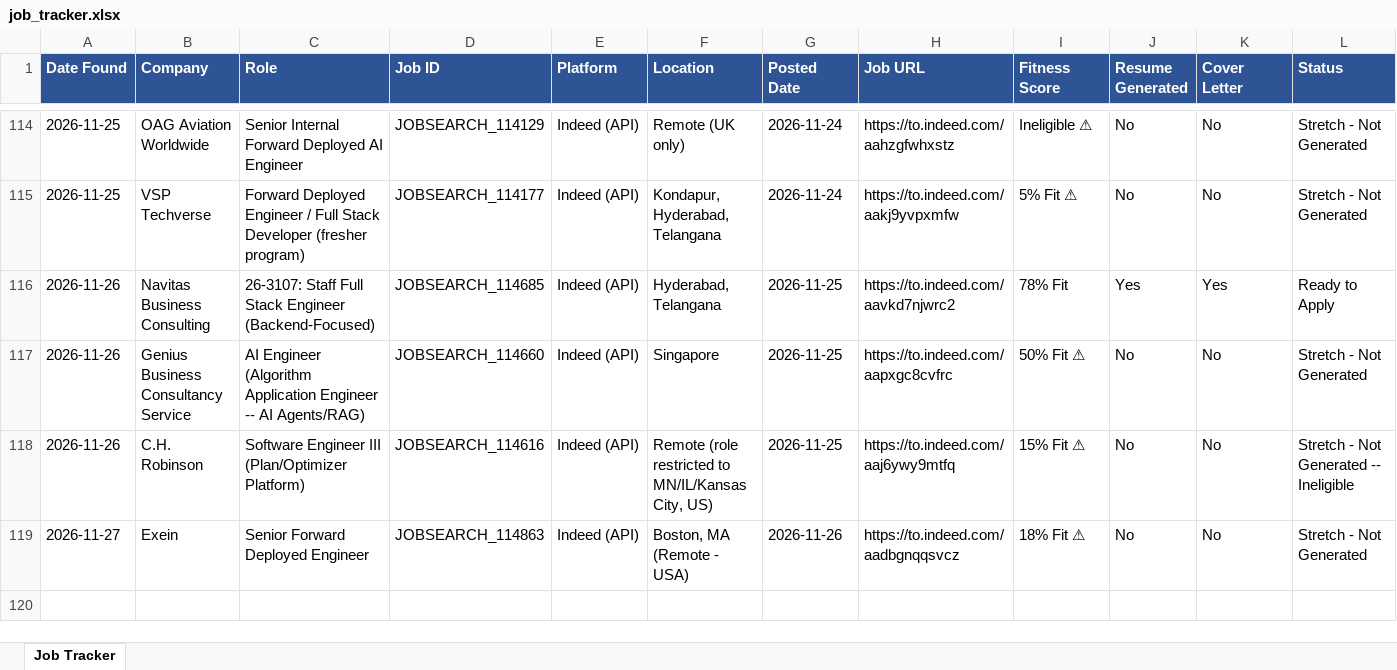
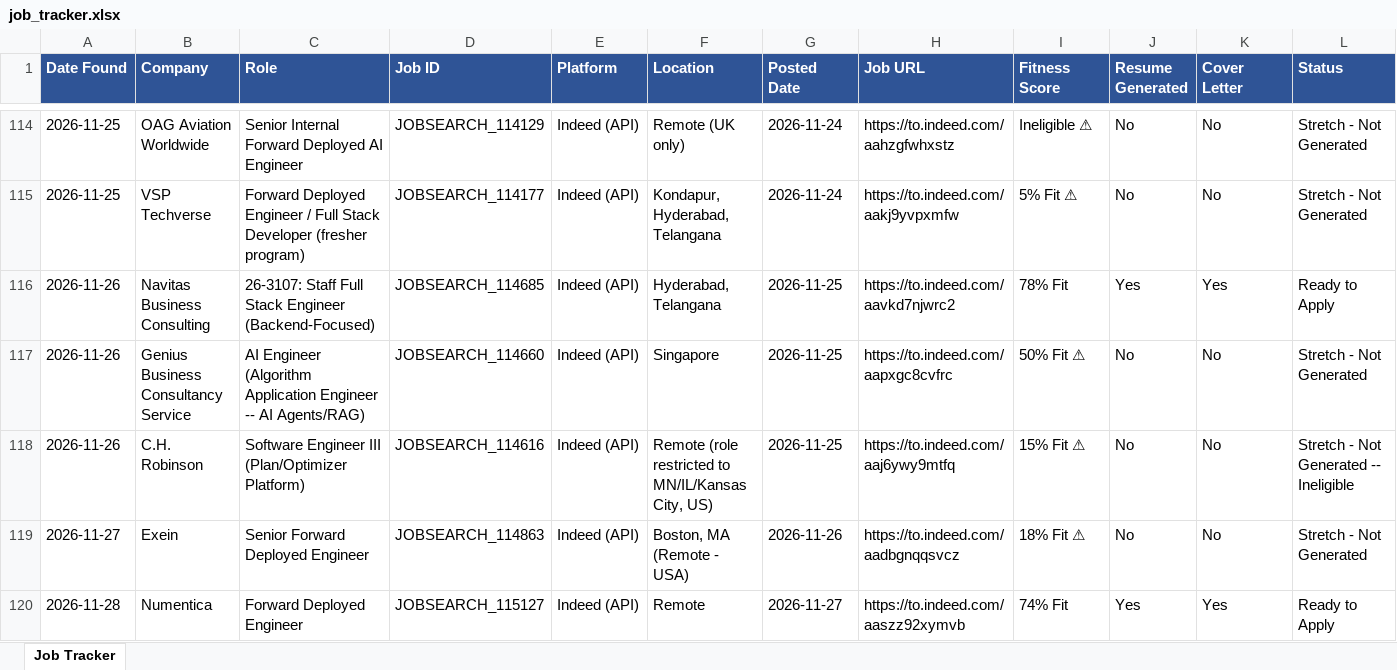
Before and after one commit to practicalcodewishshiva/devgnan-job-search, an Excel workbook: job_tracker.xlsx, sheet Job Tracker, drawn as a sheet; only a part is shown, gaps mark what is left out; values as stored, in another font and other column widths than the file's, no borders; rows hold the shown columns only; the diff names each change by its address in the sheet, - before the commit and + after, or states it on an @@ line.

```diff
--- a/job_tracker.xlsx (sheet Job Tracker)
+++ b/job_tracker.xlsx (sheet Job Tracker)
+row 120: 2026-11-28 | Numentica | Forward Deployed Engineer | JOBSEARCH_115127 | Indeed (API) | Remote | 2026-11-27 | https://to.indeed.com/aaszz92xymvb | 74% Fit | Yes | Yes | Ready to Apply
```
Also changed, not shown: 3 other files.
